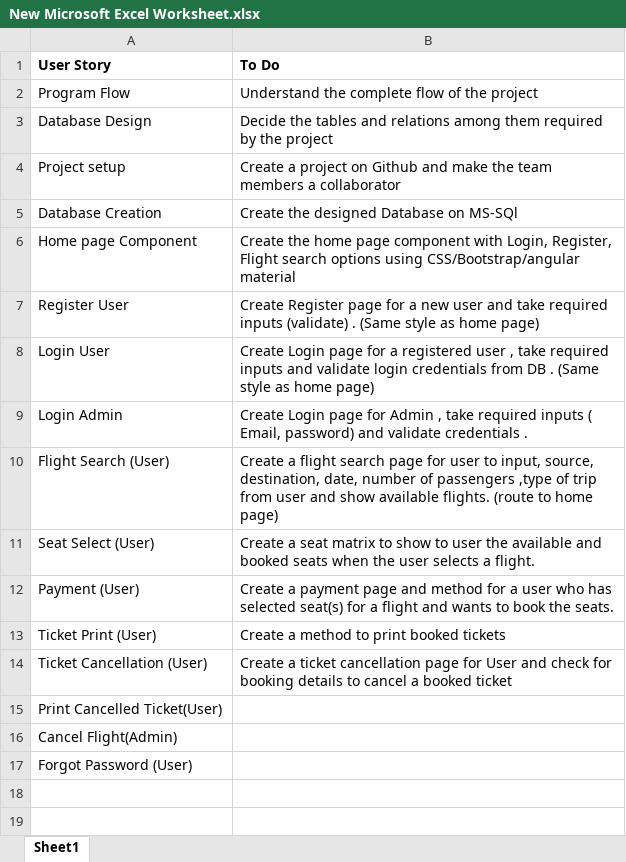
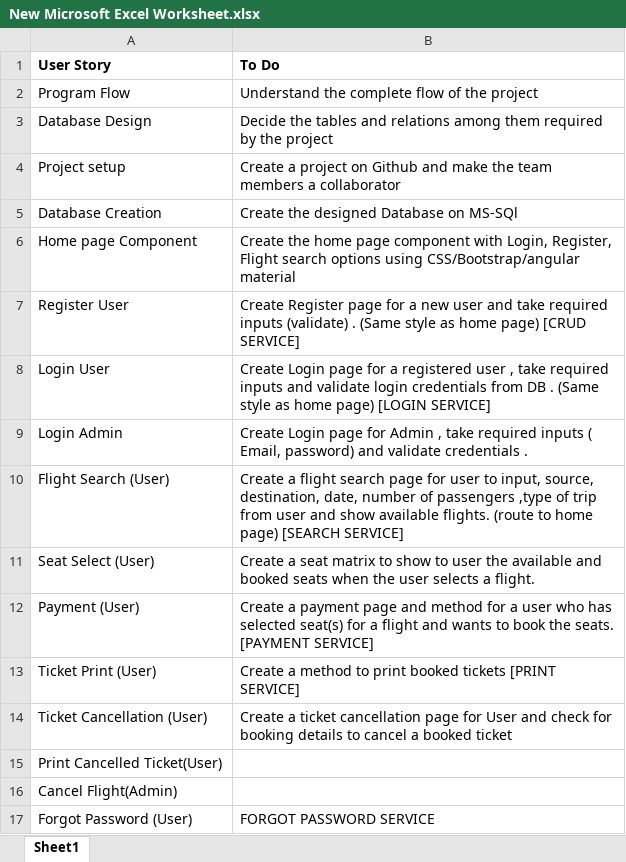
Before and after one commit to Aman270399/GladDemo, an Excel workbook: New Microsoft Excel Worksheet.xlsx, sheet Sheet1, drawn as a sheet; values as stored, in another font and other column widths than the file's, no borders; the diff names each change by its address in the sheet, - before the commit and + after, or states it on an @@ line.

Commit message:
Update New Microsoft Excel Worksheet.xlsx
ADDED SERVICES IN EXCEL SHEET

```diff
--- a/New Microsoft Excel Worksheet.xlsx (sheet Sheet1)
+++ b/New Microsoft Excel Worksheet.xlsx (sheet Sheet1)
-B7 (To Do): …home page)
+B7 (To Do): …home page) [CRUD SERVICE]
-B8 (To Do): …home page)
+B8 (To Do): …home page) [LOGIN SERVICE]
-B10 (To Do): …home page)
+B10 (To Do): …home page) [SEARCH SERVICE]
-B12 (To Do): …the seats.
+B12 (To Do): …the seats. [PAYMENT SERVICE]
-B13 (To Do): …booked tickets
+B13 (To Do): …booked tickets [PRINT SERVICE]
-B17 (To Do): (empty)
+B17 (To Do): FORGOT PASSWORD SERVICE
```
